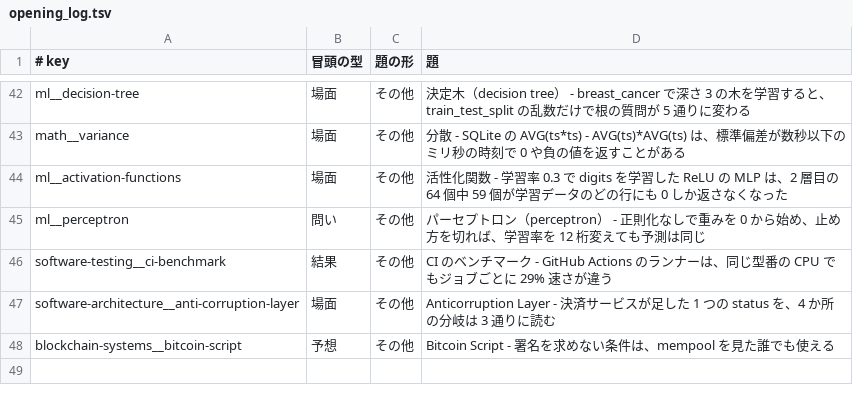
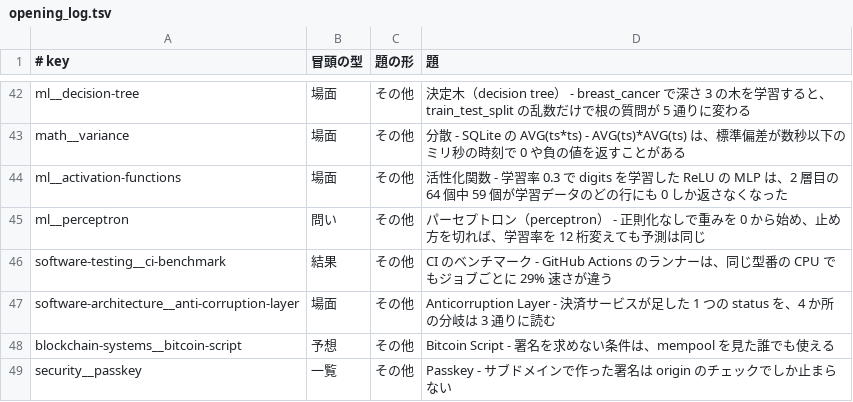
Before and after one commit to nao1215/debimate, a TSV file: notes-quality/opening_log.tsv, drawn as a sheet; only a part is shown, gaps mark what is left out.

```diff
--- a/notes-quality/opening_log.tsv
+++ b/notes-quality/opening_log.tsv
@@ -48 +48,2 @@ software-architecture__anti-corruption-layer	場面	その他	Anticorruption Lay
 blockchain-systems__bitcoin-script	予想	その他	Bitcoin Script - 署名を求めない条件は、mempool を見た誰でも使える
+security__passkey	一覧	その他	Passkey - サブドメインで作った署名は origin のチェックでしか止まらない
```
Also changed, not shown: notes-quality/style/glossary.tsv, 16 other files.
